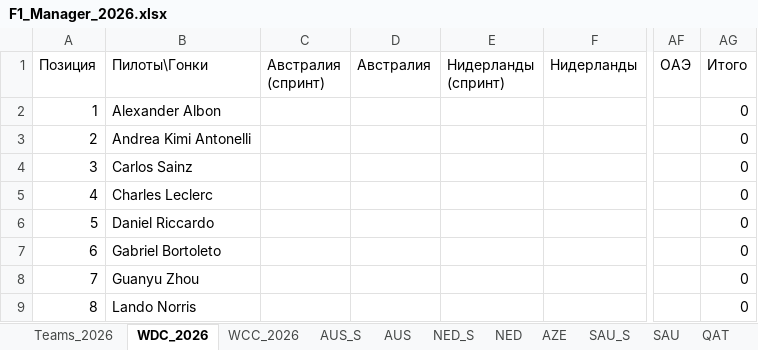
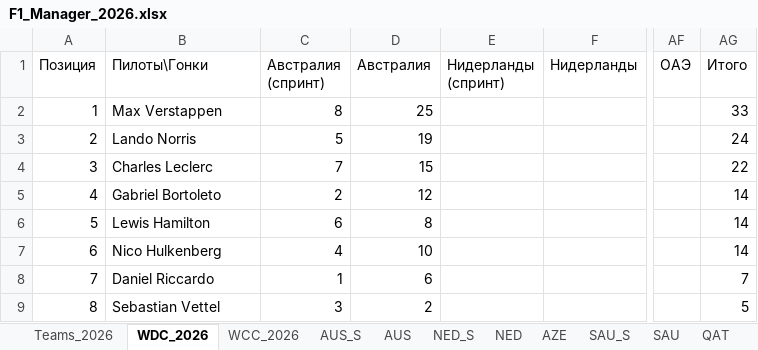
Before and after one commit to Nirruss/F1_Manager_Career_VoltEdge, an Excel workbook: F1_Manager_2026.xlsx, sheet WDC_2026, drawn as a sheet; only a part is shown, gaps mark what is left out; values as stored, in another font and other column widths than the file's, no cell formats; the diff covers the shown part only; the diff names each change by its address in the sheet, - before the commit and + after, or states it on an @@ line.

Commit message:
fix 90 (Австралия)

```diff
--- a/F1_Manager_2026.xlsx (sheet WDC_2026)
+++ b/F1_Manager_2026.xlsx (sheet WDC_2026)
-B2 (Пилоты\Гонки): Alexander Albon
+B2 (Пилоты\Гонки): Max Verstappen
-C2 (Австралия (спринт)): (empty)
+C2 (Австралия (спринт)): 8
-D2 (Австралия): (empty)
+D2 (Австралия): 25
-AG2 (Итого): 0
+AG2 (Итого): 33
-B3 (Пилоты\Гонки): Andrea Kimi Antonelli
+B3 (Пилоты\Гонки): Lando Norris
-C3 (Австралия (спринт)): (empty)
+C3 (Австралия (спринт)): 5
-D3 (Австралия): (empty)
+D3 (Австралия): 19
-AG3 (Итого): 0
+AG3 (Итого): 24
-B4 (Пилоты\Гонки): Carlos Sainz
+B4 (Пилоты\Гонки): Charles Leclerc
-C4 (Австралия (спринт)): (empty)
+C4 (Австралия (спринт)): 7
-D4 (Австралия): (empty)
+D4 (Австралия): 15
-AG4 (Итого): 0
+AG4 (Итого): 22
-B5 (Пилоты\Гонки): Charles Leclerc
+B5 (Пилоты\Гонки): Gabriel Bortoleto
-C5 (Австралия (спринт)): (empty)
+C5 (Австралия (спринт)): 2
-D5 (Австралия): (empty)
+D5 (Австралия): 12
-AG5:AG7 (Итого): 0
+AG5:AG7 (Итого): 14
-B6 (Пилоты\Гонки): Daniel Riccardo
+B6 (Пилоты\Гонки): Lewis Hamilton
-C6 (Австралия (спринт)): (empty)
+C6 (Австралия (спринт)): 6
-D6 (Австралия): (empty)
+D6 (Австралия): 8
-B7 (Пилоты\Гонки): Gabriel Bortoleto
+B7 (Пилоты\Гонки): Nico Hulkenberg
-C7 (Австралия (спринт)): (empty)
+C7 (Австралия (спринт)): 4
-D7 (Австралия): (empty)
+D7 (Австралия): 10
-B8 (Пилоты\Гонки): Guanyu Zhou
+B8 (Пилоты\Гонки): Daniel Riccardo
-C8 (Австралия (спринт)): (empty)
+C8 (Австралия (спринт)): 1
-D8 (Австралия): (empty)
+D8 (Австралия): 6
-AG8 (Итого): 0
+AG8 (Итого): 7
-B9 (Пилоты\Гонки): Lando Norris
+B9 (Пилоты\Гонки): Sebastian Vettel
-C9 (Австралия (спринт)): (empty)
+C9 (Австралия (спринт)): 3
-D9 (Австралия): (empty)
+D9 (Австралия): 2
-AG9 (Итого): 0
+AG9 (Итого): 5
```
Also changed, not shown: 18 edited cells elsewhere in this sheet, sheet AUS_S, sheet AUS, sheet WCC_2026, cell formats.
